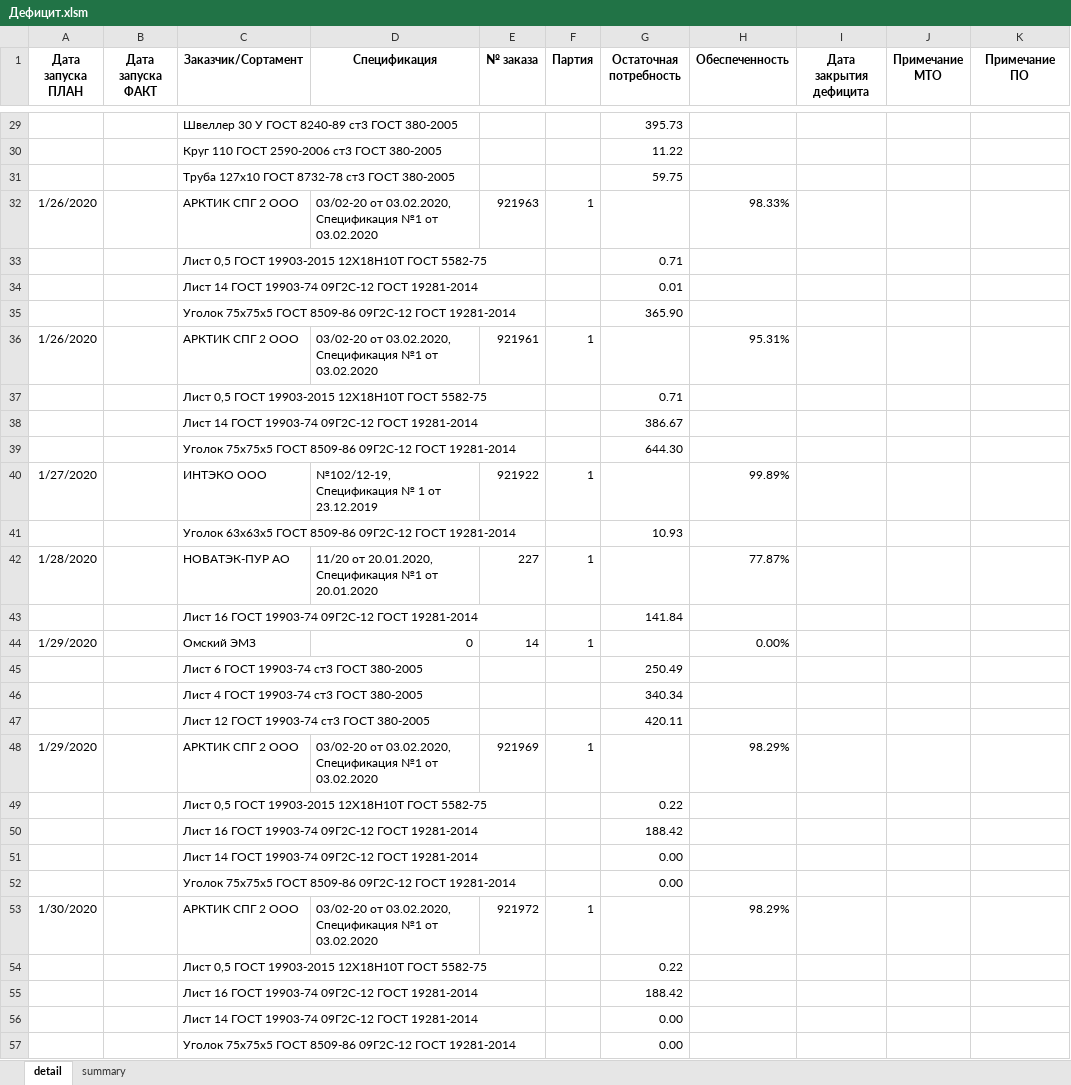
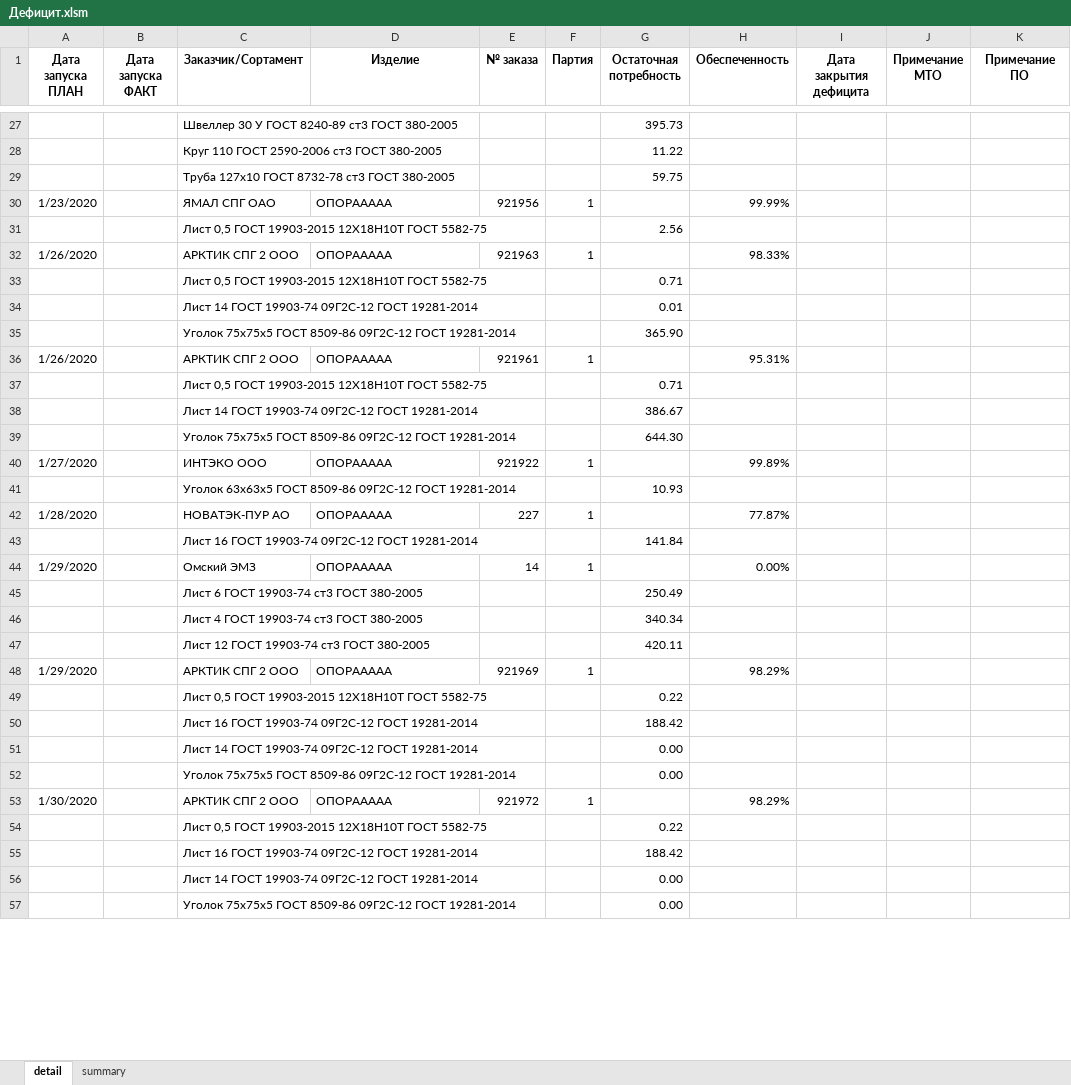
Before and after one commit to smolinilya01/calculation_metal, an Excel workbook: support_data/reports/Дефицит.xlsm, sheet detail, drawn as a sheet; only a part is shown, gaps mark what is left out; values as stored, in another font and other column widths than the file's, no borders; conditional formats not drawn; the diff covers the shown part only; the diff names each change by its address in the sheet, - before the commit and + after, or states it on an @@ line.

```diff
--- a/support_data/reports/Дефицит.xlsm (sheet detail)
+++ b/support_data/reports/Дефицит.xlsm (sheet detail)
-D1: Спецификация
+D1: Изделие
+row 30: 1/23/2020 |  | ЯМАЛ СПГ ОАО | ОПОРААААА | 921956 | 1 |  | 99.99%
@@ row 20 moved to row 31: Лист 0,5 ГОСТ 19903-2015 12Х18Н10Т ГОСТ … @@
-D32 (Изделие): 03/02-20 от 03.02.2020, Спецификация №1 от 03.02.2020
+D32 (Изделие): ОПОРААААА
-D36 (Изделие): 03/02-20 от 03.02.2020, Спецификация №1 от 03.02.2020
+D36 (Изделие): ОПОРААААА
-D40 (Изделие): №102/12-19, Спецификация № 1 от 23.12.2019
+D40 (Изделие): ОПОРААААА
-D42 (Изделие): 11/20 от 20.01.2020, Спецификация №1 от 20.01.2020
+D42 (Изделие): ОПОРААААА
-D44 (Изделие): 0
+D44 (Изделие): ОПОРААААА
-D48 (Изделие): 03/02-20 от 03.02.2020, Спецификация №1 от 03.02.2020
+D48 (Изделие): ОПОРААААА
-D53 (Изделие): 03/02-20 от 03.02.2020, Спецификация №1 от 03.02.2020
+D53 (Изделие): ОПОРААААА
```
Also changed, not shown: 12 added rows, 13 removed rows, 26 moved rows and 40 edited cells elsewhere in this sheet, support_data/reports/Итоговая_потребность.xlsm, 7 other files.
